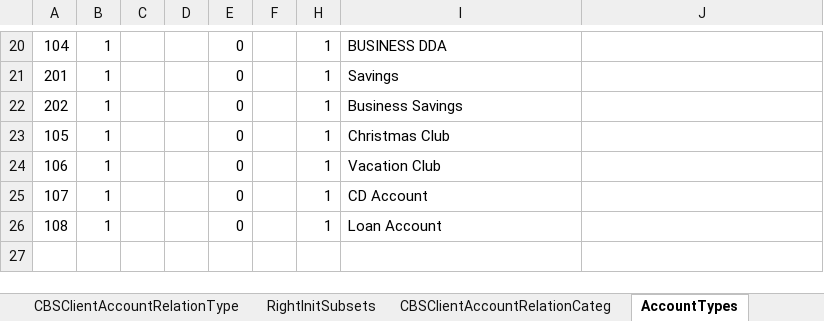
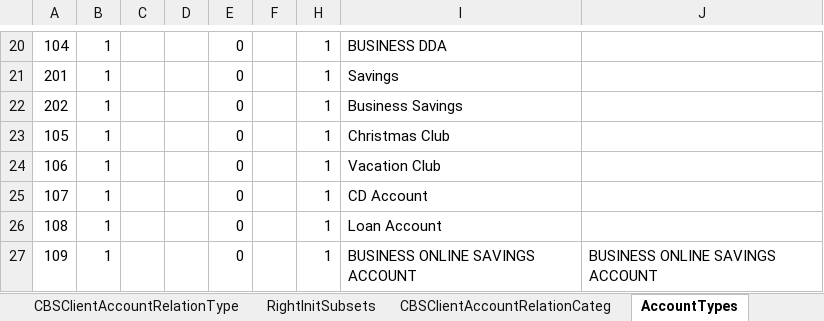
Before and after one commit to nymbusinc/nymbusolbapp, an Excel workbook: banks/neighbors/catalog/Neighbors_Bank_Catalog.xlsx, sheet AccountTypes, drawn as a sheet; only a part is shown, gaps mark what is left out; values as stored, in another font and other column widths than the file's, no borders; charts and pictures not drawn; the diff names each change by its address in the sheet, - before the commit and + after, or states it on an @@ line.

```diff
--- a/banks/neighbors/catalog/Neighbors_Bank_Catalog.xlsx (sheet AccountTypes)
+++ b/banks/neighbors/catalog/Neighbors_Bank_Catalog.xlsx (sheet AccountTypes)
+row 27: 109 | 1 |  |  | 0 |  | 1 | BUSINESS ONLINE SAVINGS ACCOUNT | BUSINESS ONLINE SAVINGS ACCOUNT
```
Also changed, not shown: sheet CBSAccountTypeMapping, sheet AccountTypeDefaultNickNames, sheet AccountTypeGroupMember, 28 other files.
